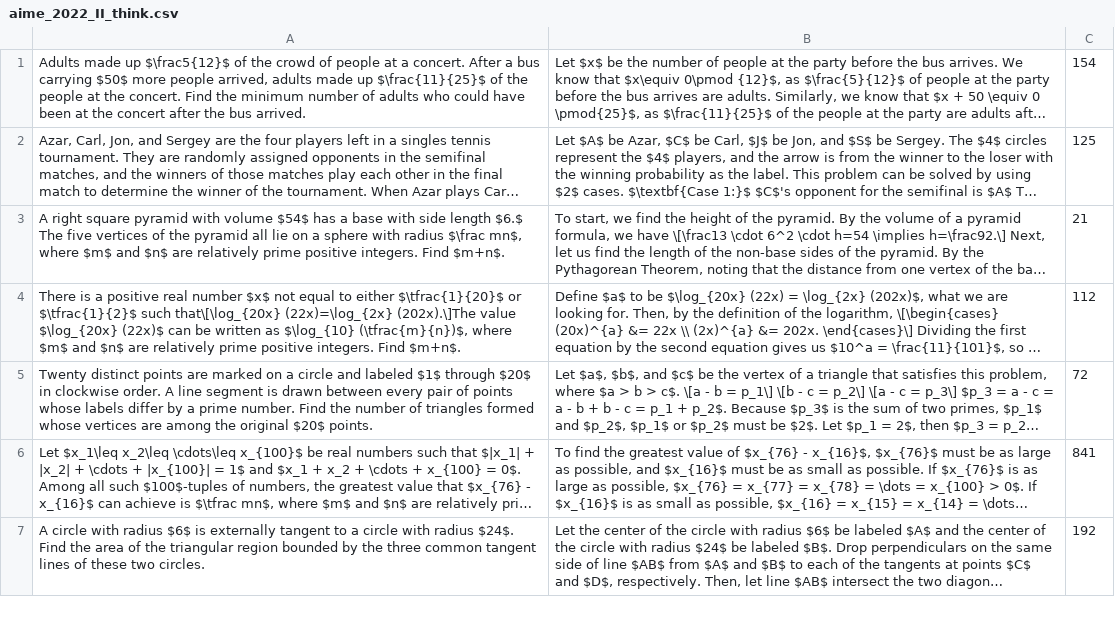
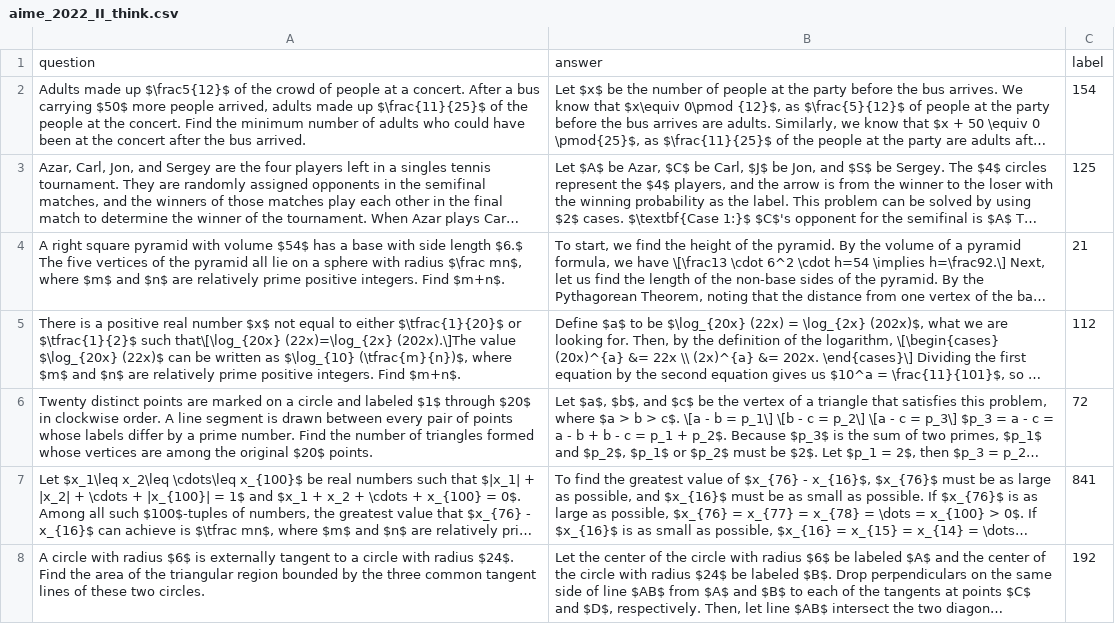
Before and after one commit to rhusiev/laboratory-scale-ai, a CSV file: data/aime_2022_II_think.csv, drawn as a sheet; only a part is shown; long unchanged cells end in …; the diff names each change by its address in the sheet, - before the commit and + after, or states it on an @@ line.

Commit message:
add 22-23 combined aime

```diff
--- a/data/aime_2022_II_think.csv
+++ b/data/aime_2022_II_think.csv
+row 1: question | answer | label
```
Also changed, not shown: 2 other files.
